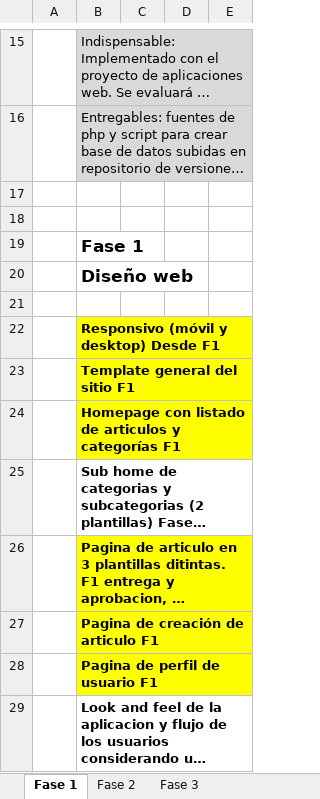
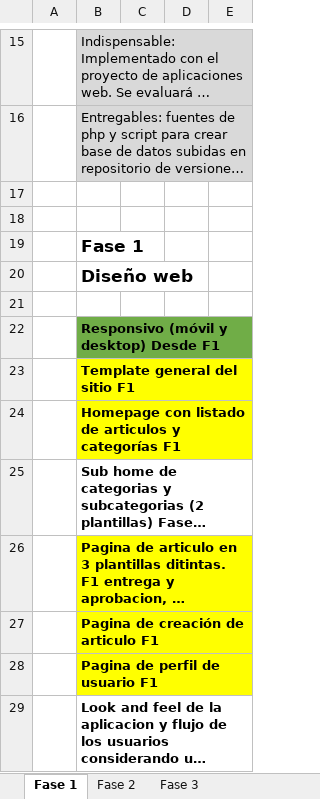
Before and after one commit to humbertovenavente/Proyecto2023, an Excel workbook: Proyecto Base de datos y Diseño Web.xlsx, sheet Fase 1, drawn as a sheet; only a part is shown, gaps mark what is left out; long unchanged cells end in …; values as stored, in another font and other column widths than the file's, no borders; the diff names each change by its address in the sheet, - before the commit and + after, or states it on an @@ line.

```diff
--- a/Proyecto Base de datos y Diseño Web.xlsx (sheet Fase 1)
+++ b/Proyecto Base de datos y Diseño Web.xlsx (sheet Fase 1)
-B22 fill: #FFFF00
+B22 fill: #70AD47
```
Also changed, not shown: 2 other files.
